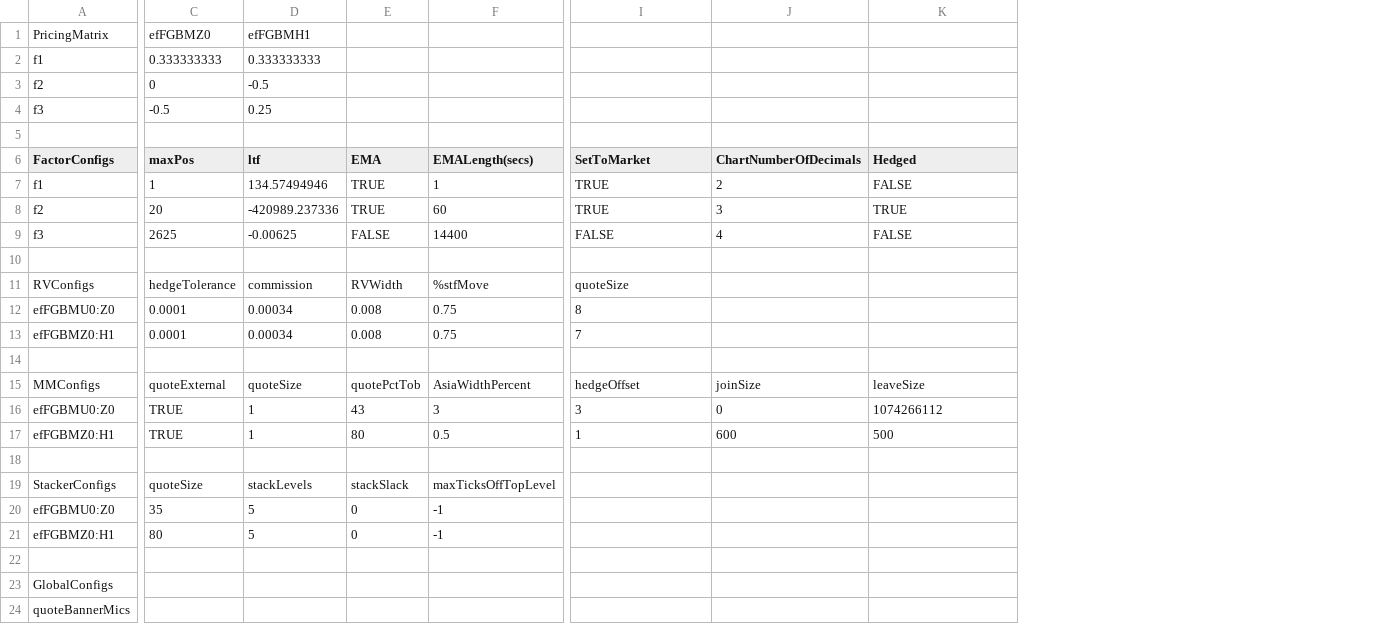
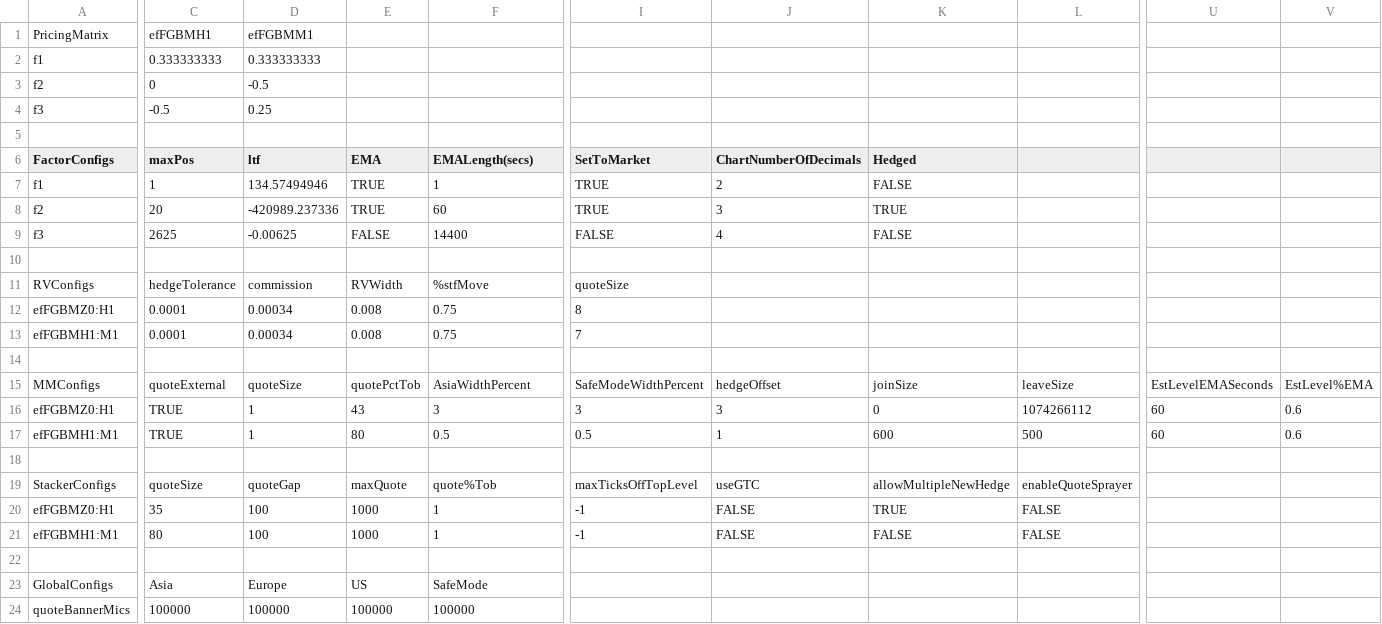
Before and after one commit to kzhdev/strats, a CSV file: config/minimal_eurex/EUREX_small_model.csv, drawn as a sheet; only a part is shown, gaps mark what is left out; removed rows and columns are numbered as before the commit, all else as after; rows hold the shown columns only; the diff covers the shown part only; the diff names each change by its address in the sheet, - before the commit and + after, or states it on an @@ line.

Commit message:
Updated eurex small model

```diff
--- a/config/minimal_eurex/EUREX_small_model.csv
+++ b/config/minimal_eurex/EUREX_small_model.csv
+column L, rows 15-17: leaveSize | 1074266112 | 500
+column U, rows 15-17: EstLevelEMASeconds | 60 | 60
+column V, rows 15-17: EstLevel%EMA | 0.6 | 0.6
-C1 (maxPos): efFGBMZ0
+C1 (maxPos): efFGBMH1
-D1 (ltf): efFGBMH1
+D1 (ltf): efFGBMM1
-A12 (FactorConfigs): efFGBMU0:Z0
+A12 (FactorConfigs): efFGBMZ0:H1
-A13 (FactorConfigs): efFGBMZ0:H1
+A13 (FactorConfigs): efFGBMH1:M1
-I15 (SetToMarket): hedgeOffset
+I15 (SetToMarket): SafeModeWidthPercent
-J15 (ChartNumberOfDecimals): joinSize
+J15 (ChartNumberOfDecimals): hedgeOffset
-K15 (Hedged): leaveSize
+K15 (Hedged): joinSize
-A16 (FactorConfigs): efFGBMU0:Z0
+A16 (FactorConfigs): efFGBMZ0:H1
-J16 (ChartNumberOfDecimals): 0
+J16 (ChartNumberOfDecimals): 3
-K16 (Hedged): 1074266112
+K16 (Hedged): 0
-A17 (FactorConfigs): efFGBMZ0:H1
+A17 (FactorConfigs): efFGBMH1:M1
-I17 (SetToMarket): 1
+I17 (SetToMarket): 0.5
-J17 (ChartNumberOfDecimals): 600
+J17 (ChartNumberOfDecimals): 1
-K17 (Hedged): 500
+K17 (Hedged): 600
-row 19: StackerConfigs | quoteSize | stackLevels | stackSlack | maxTicksOffTopLevel
-row 20: efFGBMU0:Z0 | 35 | 5 | 0 | -1
-row 21: efFGBMZ0:H1 | 80 | 5 | 0 | -1
+row 19: StackerConfigs | quoteSize | quoteGap | maxQuote | quote%Tob | maxTicksOffTopLevel | useGTC | allowMultipleNewHedge | enableQuoteSprayer
+row 20: efFGBMZ0:H1 | 35 | 100 | 1000 | 1 | -1 | FALSE | TRUE | FALSE
+row 21: efFGBMH1:M1 | 80 | 100 | 1000 | 1 | -1 | FALSE | FALSE | FALSE
-C23 (maxPos): (empty)
+C23 (maxPos): Asia
-D23 (ltf): (empty)
+D23 (ltf): Europe
-E23 (EMA): (empty)
+E23 (EMA): US
-F23 (EMALength(secs)): (empty)
+F23 (EMALength(secs)): SafeMode
-C24 (maxPos): (empty)
+C24 (maxPos): 100000
-D24 (ltf): (empty)
+D24 (ltf): 100000
-E24 (EMA): (empty)
+E24 (EMA): 100000
-F24 (EMALength(secs)): (empty)
+F24 (EMALength(secs)): 100000
```
Also changed, not shown: 2 added rows, 1 removed row and 81 edited cells elsewhere in this file, config/minimal_eurex/mdchannels.csv, config/minimal_eurex/secdb.eurex.csv, 5 other files.
